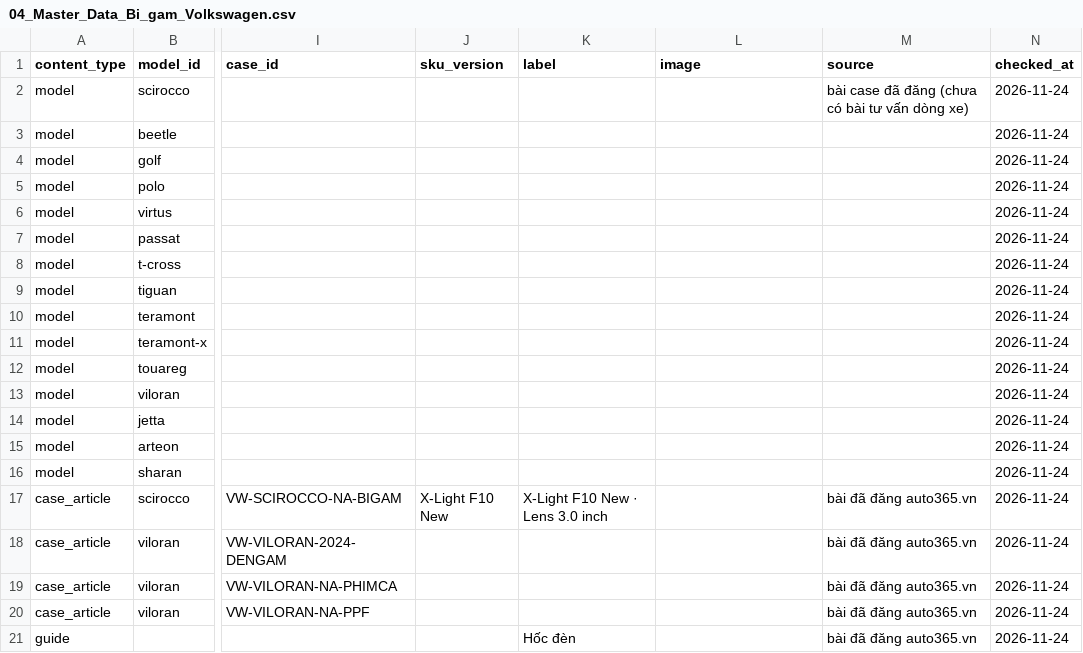
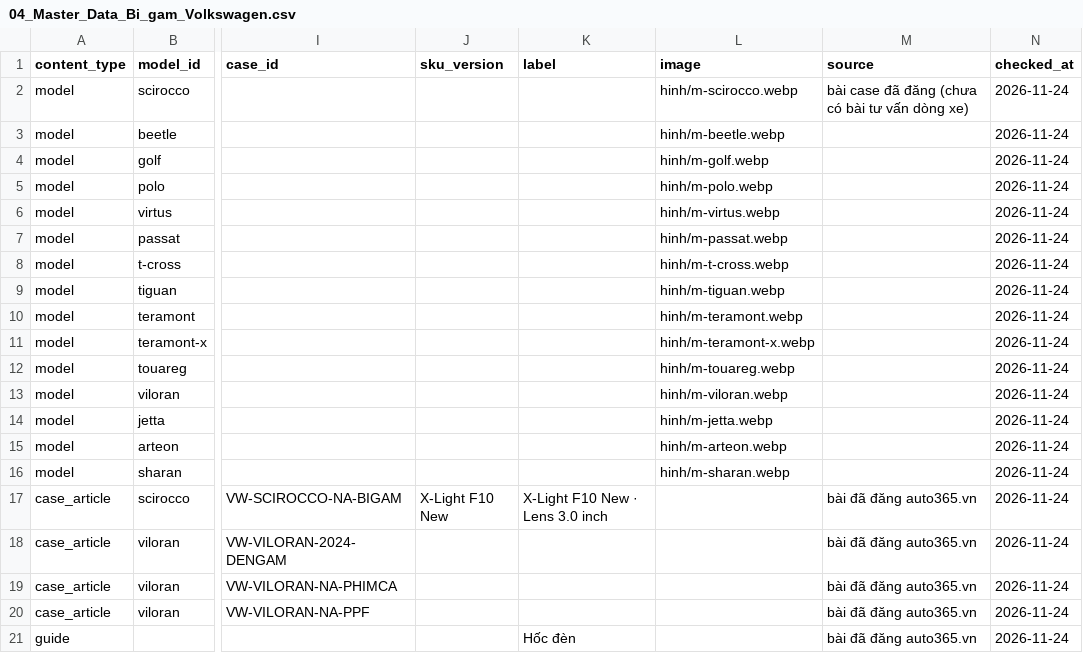
Before and after one commit to manhcuong365group/preview-365group, a CSV file: auto365/bi-gam/volkswagen/ho-so/04_Master_Data_Bi_gam_Volkswagen.csv, drawn as a sheet; only a part is shown, gaps mark what is left out; the diff names each change by its address in the sheet, - before the commit and + after, or states it on an @@ line.

```diff
--- a/auto365/bi-gam/volkswagen/ho-so/04_Master_Data_Bi_gam_Volkswagen.csv
+++ b/auto365/bi-gam/volkswagen/ho-so/04_Master_Data_Bi_gam_Volkswagen.csv
-L2 (image): (empty)
+L2 (image): hinh/m-scirocco.webp
-L3 (image): (empty)
+L3 (image): hinh/m-beetle.webp
-L4 (image): (empty)
+L4 (image): hinh/m-golf.webp
-L5 (image): (empty)
+L5 (image): hinh/m-polo.webp
-L6 (image): (empty)
+L6 (image): hinh/m-virtus.webp
-L7 (image): (empty)
+L7 (image): hinh/m-passat.webp
-L8 (image): (empty)
+L8 (image): hinh/m-t-cross.webp
-L9 (image): (empty)
+L9 (image): hinh/m-tiguan.webp
-L10 (image): (empty)
+L10 (image): hinh/m-teramont.webp
-L11 (image): (empty)
+L11 (image): hinh/m-teramont-x.webp
-L12 (image): (empty)
+L12 (image): hinh/m-touareg.webp
-L13 (image): (empty)
+L13 (image): hinh/m-viloran.webp
-L14 (image): (empty)
+L14 (image): hinh/m-jetta.webp
-L15 (image): (empty)
+L15 (image): hinh/m-arteon.webp
-L16 (image): (empty)
+L16 (image): hinh/m-sharan.webp
```
Also changed, not shown: docs/bi-gam-volkswagen/04_Master_Data_Bi_gam_Volkswagen.csv, 25 other files.
